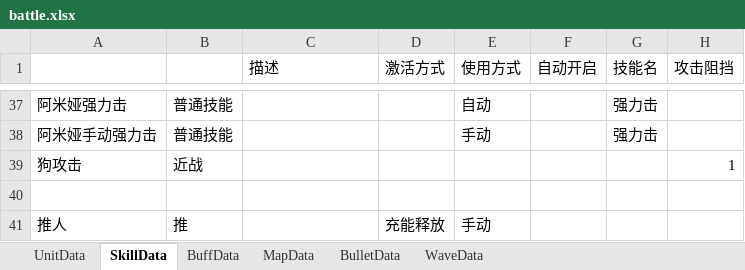
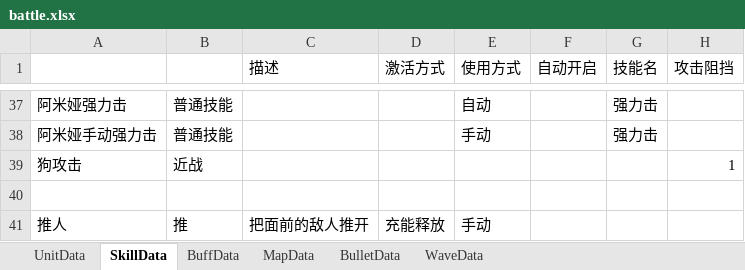
Before and after one commit to Mikez06/Arknight--, an Excel workbook: Excel/battle.xlsx, sheet SkillData, drawn as a sheet; only a part is shown, gaps mark what is left out; values as stored, in another font and other column widths than the file's, no borders; the diff names each change by its address in the sheet, - before the commit and + after, or states it on an @@ line.

```diff
--- a/Excel/battle.xlsx (sheet SkillData)
+++ b/Excel/battle.xlsx (sheet SkillData)
-C41 (描述): (empty)
+C41 (描述): 把面前的敌人推开
```
Also changed, not shown: 7 other files.
